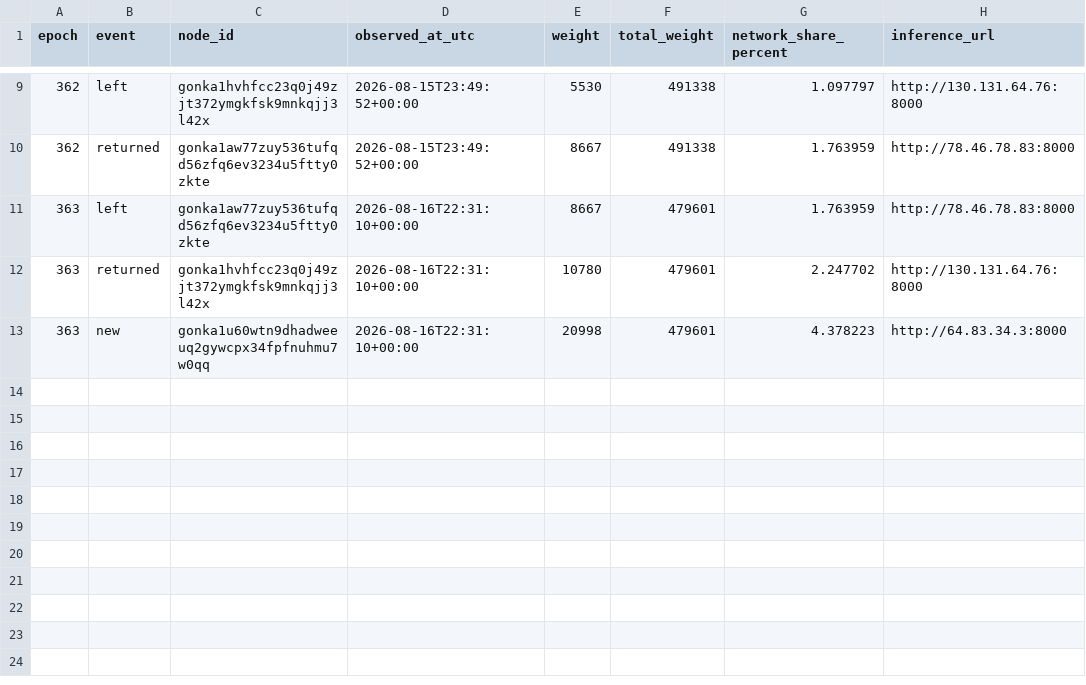
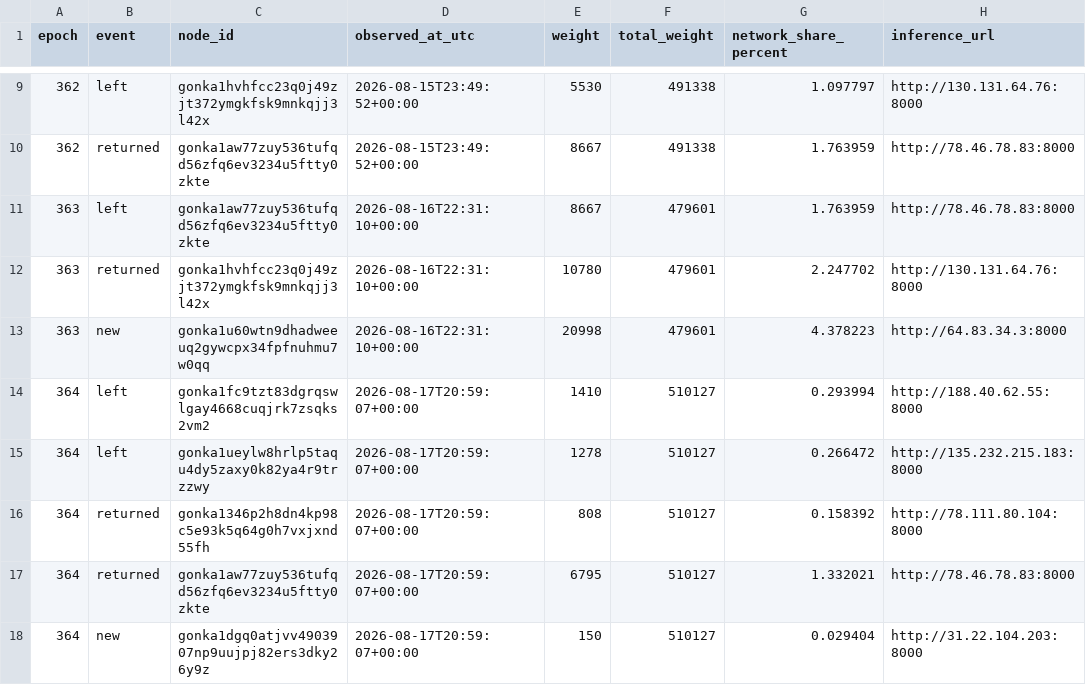
Before and after one commit to dmitriikokh-svg/gonka-host-bot, a CSV file: state/host_events.csv, drawn as a sheet; only a part is shown, gaps mark what is left out; the diff names each change by its address in the sheet, - before the commit and + after, or states it on an @@ line.

Commit message:
Update host presence state [skip ci]

```diff
--- a/state/host_events.csv
+++ b/state/host_events.csv
+row 14: 364 | left | gonka1fc9tzt83dgrqswlgay4668cuqjrk7zsqks2vm2 | 2026-08-17T20:59:07+00:00 | 1410 | 510127 | 0.293994 | http://188.40.62.55:8000
+row 15: 364 | left | gonka1ueylw8hrlp5taqu4dy5zaxy0k82ya4r9trzzwy | 2026-08-17T20:59:07+00:00 | 1278 | 510127 | 0.266472 | http://135.232.215.183:8000
+row 16: 364 | returned | gonka1346p2h8dn4kp98c5e93k5q64g0h7vxjxnd55fh | 2026-08-17T20:59:07+00:00 | 808 | 510127 | 0.158392 | http://78.111.80.104:8000
+row 17: 364 | returned | gonka1aw77zuy536tufqd56zfq6ev3234u5ftty0zkte | 2026-08-17T20:59:07+00:00 | 6795 | 510127 | 1.332021 | http://78.46.78.83:8000
+row 18: 364 | new | gonka1dgq0atjvv4903907np9uujpj82ers3dky26y9z | 2026-08-17T20:59:07+00:00 | 150 | 510127 | 0.029404 | http://31.22.104.203:8000
```
Also changed, not shown: 1 other file.
